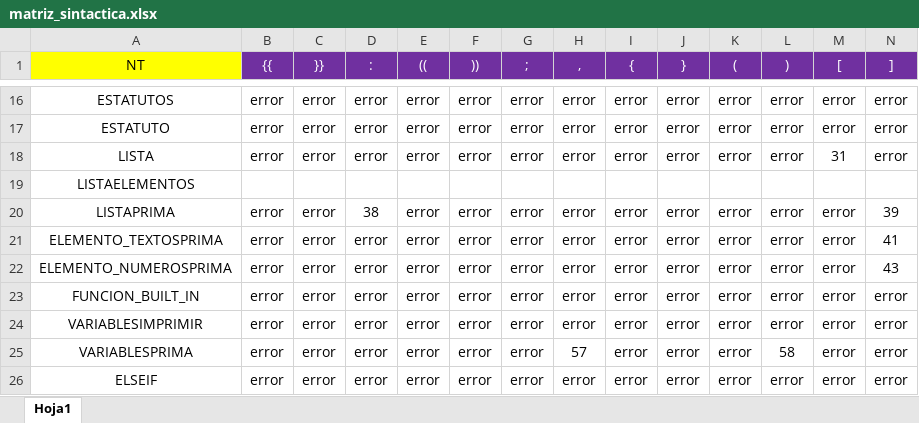
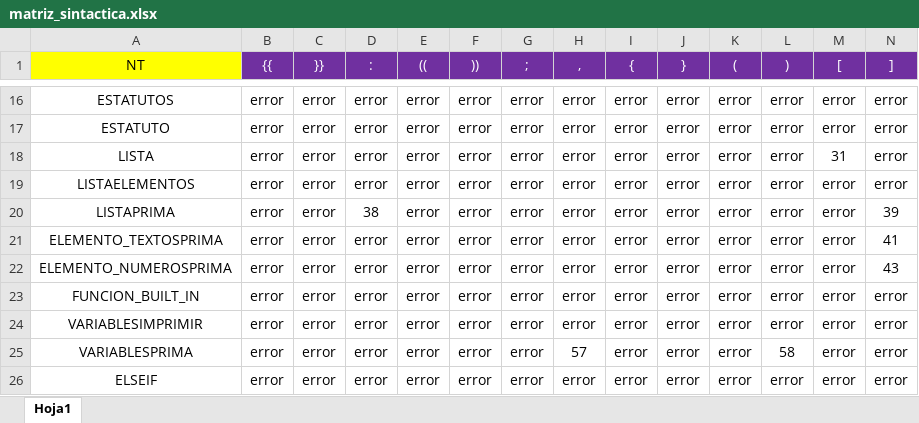
Before and after one commit to KevinBR117/proyecto_compilador, an Excel workbook: recursos/matriz_sintactica.xlsx, sheet Hoja1, drawn as a sheet; only a part is shown, gaps mark what is left out; values as stored, in another font and other column widths than the file's, no borders; conditional formats not drawn; removed rows and columns are numbered as before the commit, all else as after; rows hold the shown columns only; the diff names each change by its address in the sheet, - before the commit and + after, or states it on an @@ line.

```diff
--- a/recursos/matriz_sintactica.xlsx (sheet Hoja1)
+++ b/recursos/matriz_sintactica.xlsx (sheet Hoja1)
-row 19: LISTAELEMENTOS
+row 19: LISTAELEMENTOS | error | error | error | error | error | error | error | error | error | error | error | error | error
```
Also changed, not shown: recursos/matriz_estados.xlsx, 1 other file.
